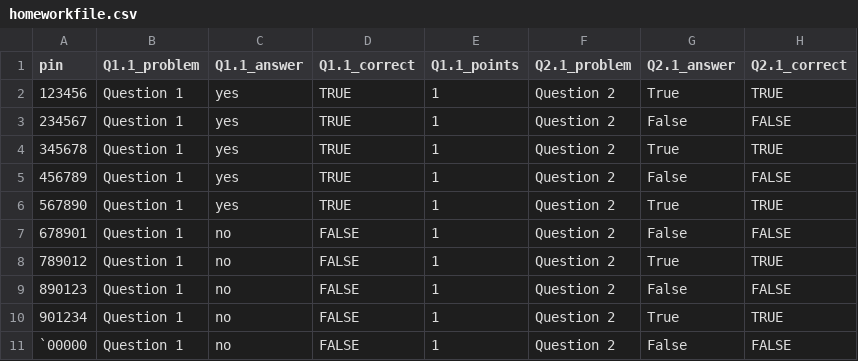
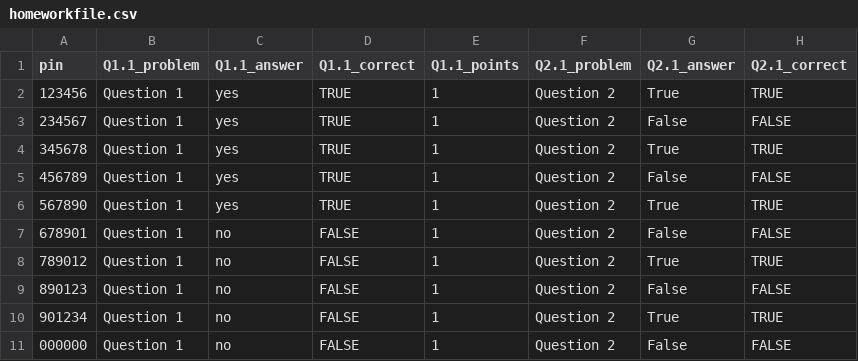
Before and after one commit to Camden-Bergquist/CSRI-2023, a CSV file: analysisApp/data/homeworkfile.csv (was singleAnalysis/data/homeworkfile.csv), drawn as a sheet; only a part is shown; the diff names each change by its address in the sheet, - before the commit and + after, or states it on an @@ line.

```diff
--- a/singleAnalysis/data/homeworkfile.csv
+++ b/analysisApp/data/homeworkfile.csv
-A11 (pin): `00000
+A11 (pin): 000000
```
Also changed, not shown: 3 other files.
